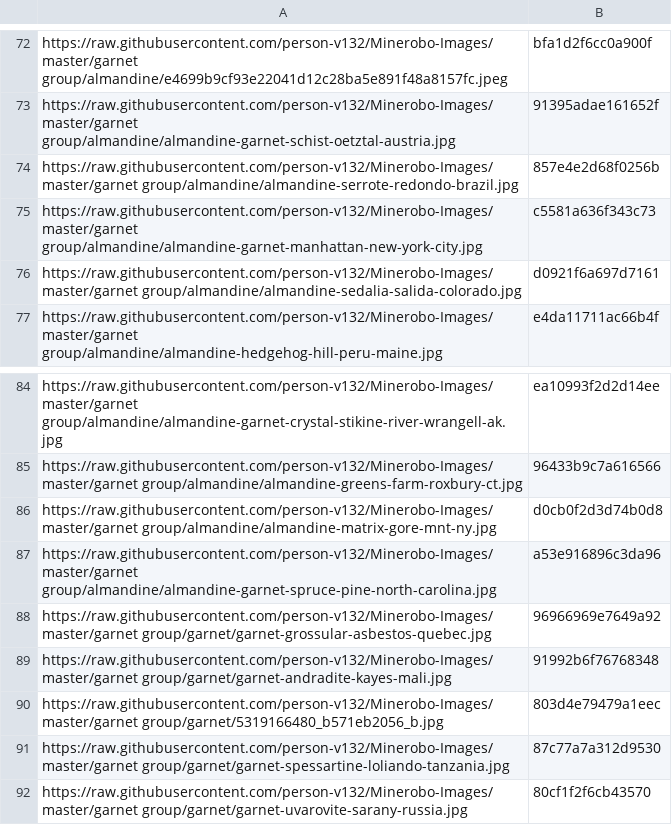
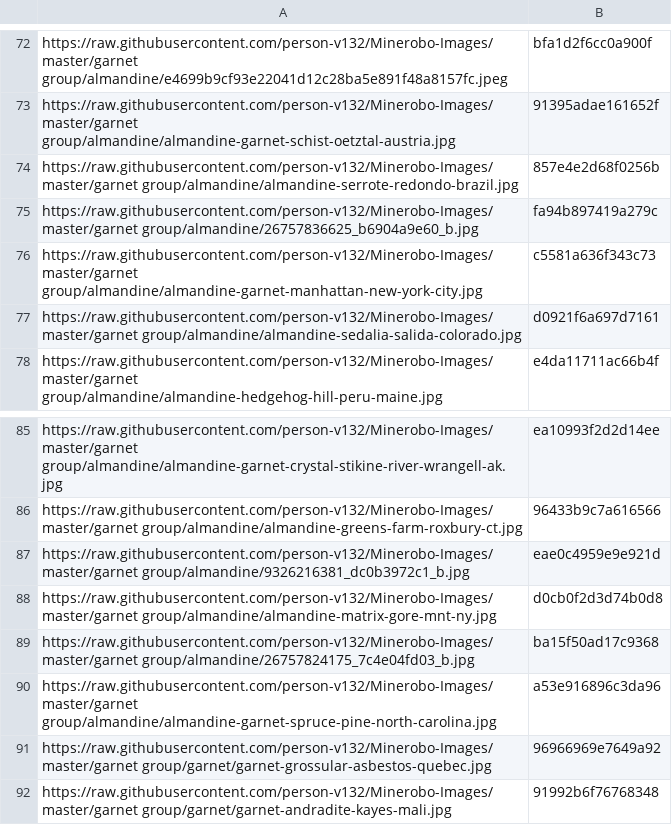
Before and after one commit to person-v132/Minerobo-Images, a CSV file: hashes.csv, drawn as a sheet; only a part is shown, gaps mark what is left out; the shorter side is filled out with more unchanged rows.

```diff
--- a/hashes.csv
+++ b/hashes.csv
@@ -74,2 +74,3 @@ https://raw.githubusercontent.com/person-v132/Minerobo-Images/master/garnet grou
 https://raw.githubusercontent.com/person-v132/Minerobo-Images/master/garnet group/almandine/almandine-serrote-redondo-brazil.jpg,857e4e2d68f0256b
+https://raw.githubusercontent.com/person-v132/Minerobo-Images/master/garnet group/almandine/26757836625_b6904a9e60_b.jpg,fa94b897419a279c
 https://raw.githubusercontent.com/person-v132/Minerobo-Images/master/garnet group/almandine/almandine-garnet-manhattan-new-york-city.jpg,c5581a636f343c73
@@ -85,3 +86,5 @@ https://raw.githubusercontent.com/person-v132/Minerobo-Images/master/garnet grou
 https://raw.githubusercontent.com/person-v132/Minerobo-Images/master/garnet group/almandine/almandine-greens-farm-roxbury-ct.jpg,96433b9c7a616566
+https://raw.githubusercontent.com/person-v132/Minerobo-Images/master/garnet group/almandine/9326216381_dc0b3972c1_b.jpg,eae0c4959e9e921d
 https://raw.githubusercontent.com/person-v132/Minerobo-Images/master/garnet group/almandine/almandine-matrix-gore-mnt-ny.jpg,d0cb0f2d3d74b0d8
+https://raw.githubusercontent.com/person-v132/Minerobo-Images/master/garnet group/almandine/26757824175_7c4e04fd03_b.jpg,ba15f50ad17c9368
 https://raw.githubusercontent.com/person-v132/Minerobo-Images/master/garnet group/almandine/almandine-garnet-spruce-pine-north-carolina.jpg,a53e916896c3da96
```
